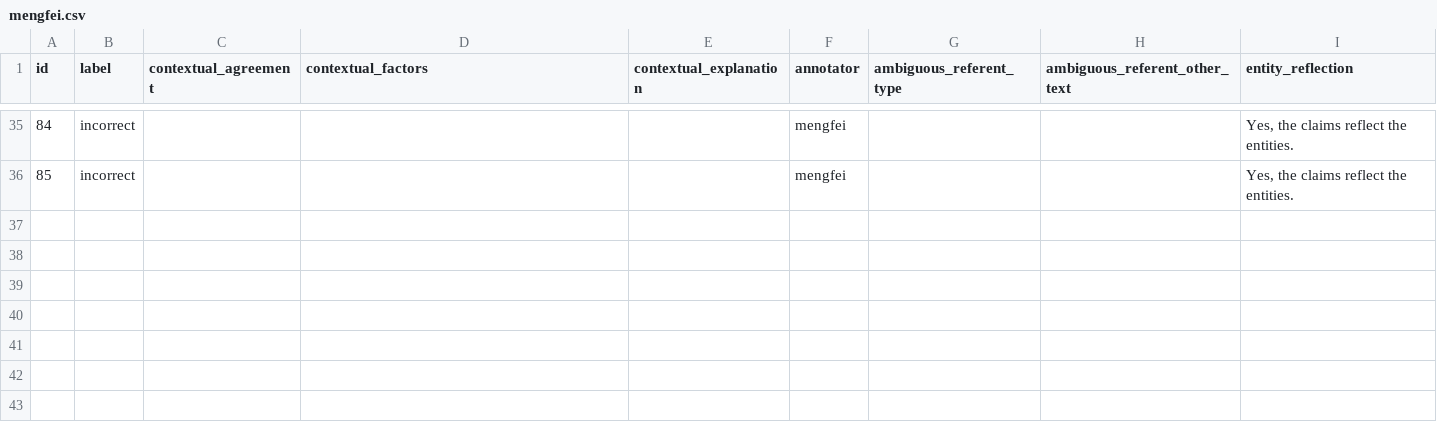
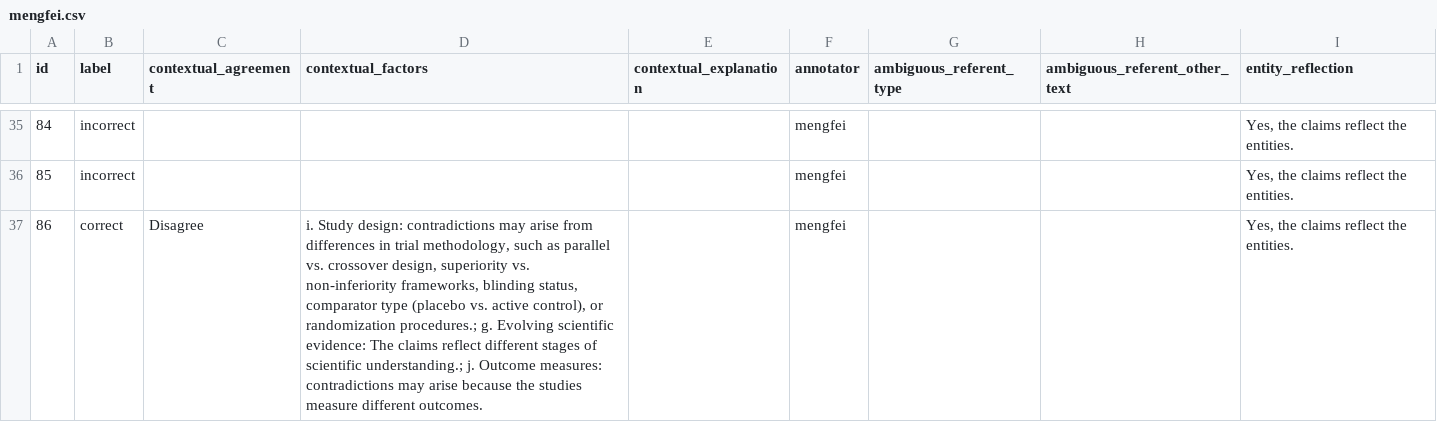
Before and after one commit to MengfeiLan/Annotation_Drug_Disease_Con, a CSV file: annotations/mengfei.csv, drawn as a sheet; only a part is shown, gaps mark what is left out; the diff names each change by its address in the sheet, - before the commit and + after, or states it on an @@ line.

Commit message:
Update annotations

```diff
--- a/annotations/mengfei.csv
+++ b/annotations/mengfei.csv
+row 37: 86 | correct | Disagree | i. Study design: contradictions may arise from differences in trial methodology, such as parallel vs. crossover design, superiority vs. non-inferiority frameworks, blinding status, comparator type (placebo vs. active control), or randomization procedures.; g. Evolving scientific evidence: The claims reflect different stages of scientific understanding.; j. Outcome measures: contradictions may arise because the studies measure different outcomes. |  | mengfei |  |  | Yes, the claims reflect the entities.
```
